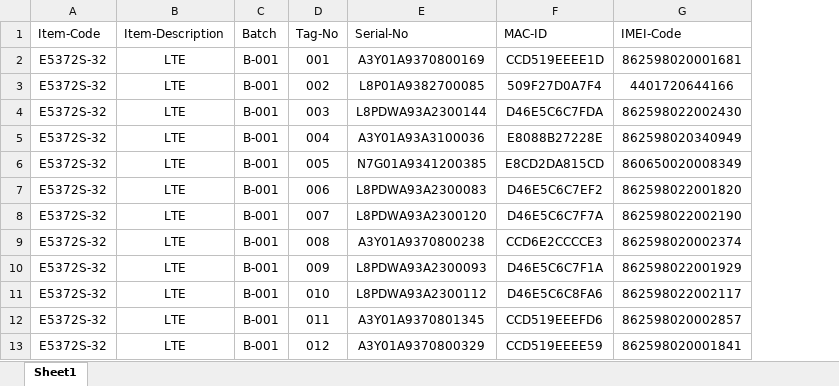
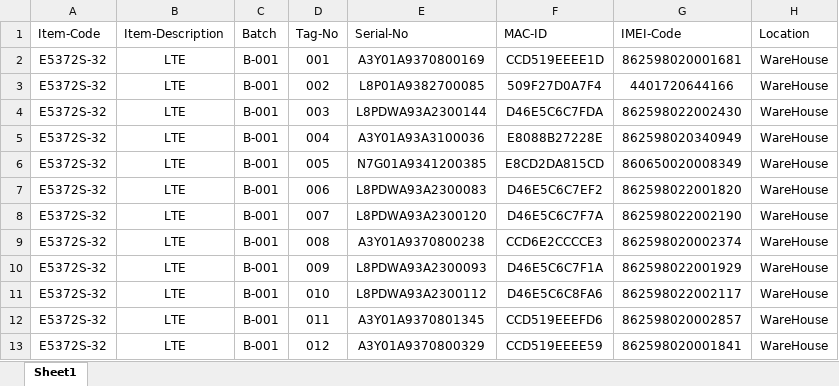
Before and after one commit to mursalinkabir/Ollo_InventorySystem, an Excel workbook: Ollo_InventorySystem/VendorFiles/MkLteRoutersProperFormat.xlsx, sheet Sheet1, drawn as a sheet; only a part is shown; values as stored, in another font and other column widths than the file's, no borders; the diff names each change by its address in the sheet, - before the commit and + after, or states it on an @@ line.

Commit message:
Location ar jonno alada db table

```diff
--- a/Ollo_InventorySystem/VendorFiles/MkLteRoutersProperFormat.xlsx (sheet Sheet1)
+++ b/Ollo_InventorySystem/VendorFiles/MkLteRoutersProperFormat.xlsx (sheet Sheet1)
+column H (Location), rows 2-13: all WareHouse
```
Also changed, not shown: 6 other files.
